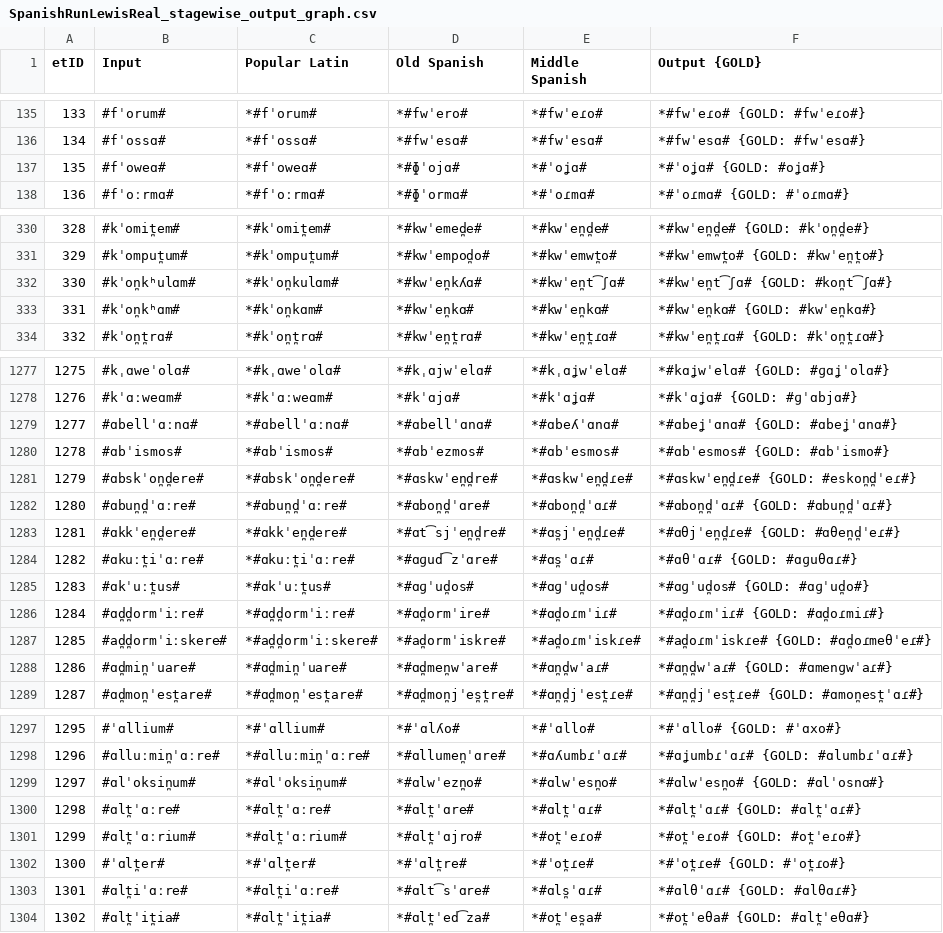
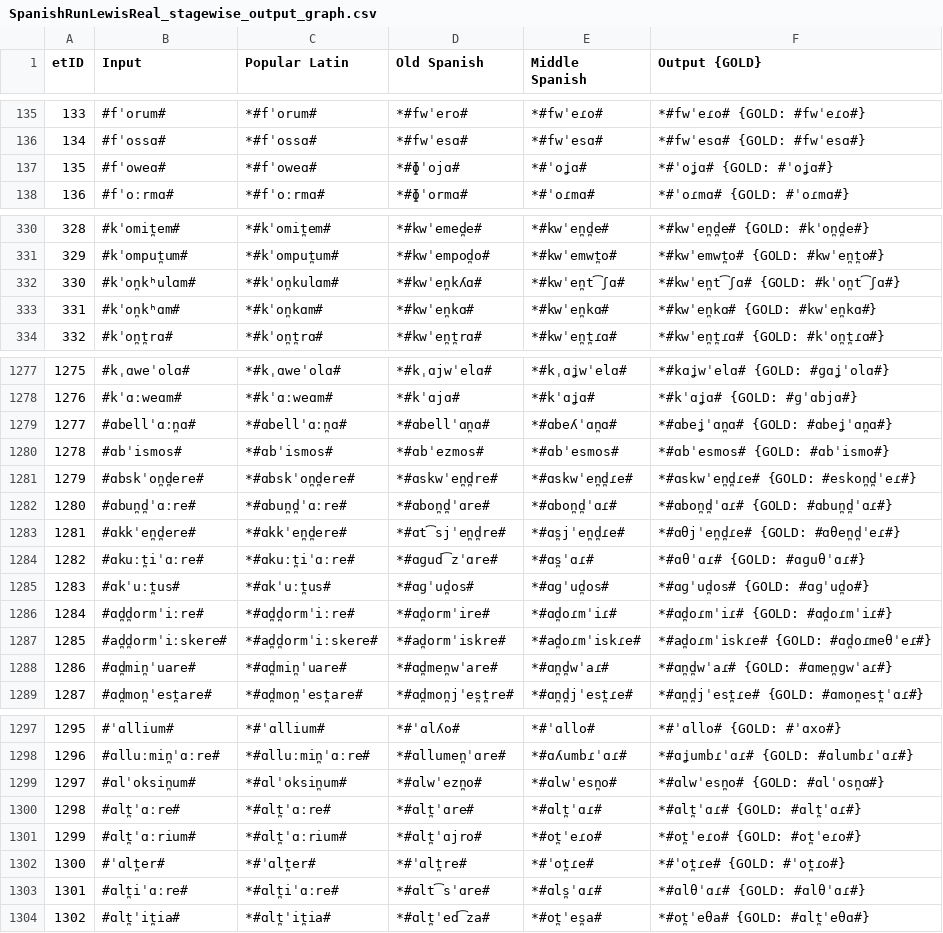
Before and after one commit to lfetting1/SpanishCFR, a CSV file: SpanishRunLewisReal/SpanishRunLewisReal_stagewise_output_graph.csv, drawn as a sheet; only a part is shown, gaps mark what is left out; the diff covers the shown part only.

```diff
--- a/SpanishRunLewisReal/SpanishRunLewisReal_stagewise_output_graph.csv
+++ b/SpanishRunLewisReal/SpanishRunLewisReal_stagewise_output_graph.csv
@@ -136,3 +136,3 @@ etID  | Input | Popular Latin | Old Spanish | Middle Spanish | Output {GOLD}
 134    | #fˈossɑ# | *#fˈossɑ# | *#fwˈesɑ# | *#fwˈesɑ# | *#fwˈesɑ# {GOLD: #fwˈesɑ#}
-135    | #fˈoweɑ# | *#fˈoweɑ# | *#ɸˈojɑ# | *#ˈoʝɑ# | *#ˈoʝɑ# {GOLD: #oʝɑ#}
+135    | #fˈoweɑ# | *#fˈoweɑ# | *#ɸˈojɑ# | *#ˈoʝɑ# | *#ˈoʝɑ# {GOLD: #ˈoʝɑ#}
 136    | #fˈoːrmɑ# | *#fˈoːrmɑ# | *#ɸˈormɑ# | *#ˈoɾmɑ# | *#ˈoɾmɑ# {GOLD: #ˈoɾmɑ#}
@@ -331,3 +331,3 @@ etID  | Input | Popular Latin | Old Spanish | Middle Spanish | Output {GOLD}
 329    | #kˈomput̪um# | *#kˈomput̪um# | *#kwˈempod̪o# | *#kwˈemwt̪o# | *#kwˈemwt̪o# {GOLD: #kwˈen̪t̪o#}
-330    | #kˈon̪kʰulɑm# | *#kˈon̪kulɑm# | *#kwˈen̪kʎɑ# | *#kwˈen̪t͡ʃɑ# | *#kwˈen̪t͡ʃɑ# {GOLD: #kon̪t͡ʃɑ#}
+330    | #kˈon̪kʰulɑm# | *#kˈon̪kulɑm# | *#kwˈen̪kʎɑ# | *#kwˈen̪t͡ʃɑ# | *#kwˈen̪t͡ʃɑ# {GOLD: #kˈon̪t͡ʃɑ#}
 331    | #kˈon̪kʰɑm# | *#kˈon̪kɑm# | *#kwˈen̪kɑ# | *#kwˈen̪kɑ# | *#kwˈen̪kɑ# {GOLD: #kwˈen̪kɑ#}
@@ -1278,3 +1278,3 @@ etID  | Input | Popular Latin | Old Spanish | Middle Spanish | Output {GOLD}
 1276   | #kˈɑːweɑm# | *#kˈɑːweɑm# | *#kˈɑjɑ# | *#kˈɑʝɑ# | *#kˈɑʝɑ# {GOLD: #ɡˈɑbjɑ#}
-1277   | #ɑbellˈɑːnɑ# | *#ɑbellˈɑːnɑ# | *#ɑbellˈɑnɑ# | *#ɑbeʎˈɑnɑ# | *#ɑbeʝˈɑnɑ# {GOLD: #ɑbeʝˈɑnɑ#}
+1277   | #ɑbellˈɑːn̪ɑ# | *#ɑbellˈɑːn̪ɑ# | *#ɑbellˈɑn̪ɑ# | *#ɑbeʎˈɑn̪ɑ# | *#ɑbeʝˈɑn̪ɑ# {GOLD: #ɑbeʝˈɑn̪ɑ#}
 1278   | #ɑbˈismos# | *#ɑbˈismos# | *#ɑbˈezmos# | *#ɑbˈesmos# | *#ɑbˈesmos# {GOLD: #ɑbˈismo#}
@@ -1283,7 +1283,7 @@ etID  | Input | Popular Latin | Old Spanish | Middle Spanish | Output {GOLD}
 1281   | #ɑkkˈen̪d̪ere# | *#ɑkkˈen̪d̪ere# | *#ɑt͡sjˈen̪d̪re# | *#ɑs̪jˈen̪d̪ɾe# | *#ɑθjˈen̪d̪ɾe# {GOLD: #ɑθen̪d̪ˈeɾ#}
-1282   | #ɑkuːt̪iˈɑːre# | *#ɑkuːt̪iˈɑːre# | *#ɑɡud͡zˈɑre# | *#ɑs̪ˈɑɾ# | *#ɑθˈɑɾ# {GOLD: #ɑɡuθɑɾ#}
+1282   | #ɑkuːt̪iˈɑːre# | *#ɑkuːt̪iˈɑːre# | *#ɑɡud͡zˈɑre# | *#ɑs̪ˈɑɾ# | *#ɑθˈɑɾ# {GOLD: #ɑɡuθˈɑɾ#}
 1283   | #ɑkˈuːt̪us# | *#ɑkˈuːt̪us# | *#ɑɡˈud̪os# | *#ɑɡˈud̪os# | *#ɑɡˈud̪os# {GOLD: #ɑɡˈud̪o#}
-1284   | #ɑd̪d̪ormˈiːre# | *#ɑd̪d̪ormˈiːre# | *#ɑd̪ormˈire# | *#ɑd̪oɾmˈiɾ# | *#ɑd̪oɾmˈiɾ# {GOLD: #ɑd̪oɾmiɾ#}
+1284   | #ɑd̪d̪ormˈiːre# | *#ɑd̪d̪ormˈiːre# | *#ɑd̪ormˈire# | *#ɑd̪oɾmˈiɾ# | *#ɑd̪oɾmˈiɾ# {GOLD: #ɑd̪oɾmˈiɾ#}
 1285   | #ad̪d̪ormˈiːskere# | *#ad̪d̪ormˈiːskere# | *#ad̪ormˈiskre# | *#ad̪oɾmˈiskɾe# | *#ad̪oɾmˈiskɾe# {GOLD: #ɑd̪oɾmeθˈeɾ#}
-1286   | #ɑd̪min̪ˈuare# | *#ɑd̪min̪ˈuare# | *#ɑd̪men̪wˈare# | *#ɑn̪d̪wˈaɾ# | *#ɑn̪d̪wˈaɾ# {GOLD: #ɑmenɡwˈaɾ#}
+1286   | #ɑd̪min̪ˈuare# | *#ɑd̪min̪ˈuare# | *#ɑd̪men̪wˈare# | *#ɑn̪d̪wˈaɾ# | *#ɑn̪d̪wˈaɾ# {GOLD: #ɑmen̪ɡwˈaɾ#}
 1287   | #ɑd̪mon̪ˈest̪are# | *#ɑd̪mon̪ˈest̪are# | *#ɑd̪mon̪jˈes̪t̪re# | *#ɑn̪d̪jˈest̪ɾe# | *#ɑn̪d̪jˈest̪ɾe# {GOLD: #ɑmon̪est̪ˈɑɾ#}
@@ -1298,3 +1298,3 @@ etID  | Input | Popular Latin | Old Spanish | Middle Spanish | Output {GOLD}
 1296   | #ɑlluːmin̪ˈɑːre# | *#ɑlluːmin̪ˈɑːre# | *#ɑllumen̪ˈɑre# | *#ɑʎumbɾˈɑɾ# | *#ɑʝumbɾˈɑɾ# {GOLD: #ɑlumbɾˈɑɾ#}
-1297   | #ɑlˈoksin̪um# | *#ɑlˈoksin̪um# | *#ɑlwˈezn̪o# | *#ɑlwˈesn̪o# | *#ɑlwˈesn̪o# {GOLD: #ɑlˈosnɑ#}
+1297   | #ɑlˈoksin̪um# | *#ɑlˈoksin̪um# | *#ɑlwˈezn̪o# | *#ɑlwˈesn̪o# | *#ɑlwˈesn̪o# {GOLD: #ɑlˈosn̪ɑ#}
 1298   | #ɑlt̪ˈɑːre# | *#ɑlt̪ˈɑːre# | *#ɑlt̪ˈɑre# | *#ɑlt̪ˈɑɾ# | *#ɑlt̪ˈɑɾ# {GOLD: #ɑlt̪ˈɑɾ#}
@@ -1302,3 +1302,3 @@ etID  | Input | Popular Latin | Old Spanish | Middle Spanish | Output {GOLD}
 1300   | #ˈɑlt̪er# | *#ˈɑlt̪er# | *#ˈɑlt̪re# | *#ˈot̪ɾe# | *#ˈot̪ɾe# {GOLD: #ˈot̪ɾo#}
-1301   | #ɑlt̪iˈɑːre# | *#ɑlt̪iˈɑːre# | *#ɑlt͡sˈɑre# | *#ɑls̪ˈɑɾ# | *#ɑlθˈɑɾ# {GOLD: #ɑlθɑɾ#}
+1301   | #ɑlt̪iˈɑːre# | *#ɑlt̪iˈɑːre# | *#ɑlt͡sˈɑre# | *#ɑls̪ˈɑɾ# | *#ɑlθˈɑɾ# {GOLD: #ɑlθˈɑɾ#}
 1302   | #ɑlt̪ˈit̪ia# | *#ɑlt̪ˈit̪ia# | *#ɑlt̪ˈed͡za# | *#ot̪ˈes̪a# | *#ot̪ˈeθa# {GOLD: #ɑlt̪ˈeθɑ#}
```
Also changed, not shown: 5 edited cells elsewhere in this file, SpanishRunLewisReal/SpanishRunLewisReal_rulewise_output_graph.csv, SpanishRunLewisReal/resultEditDistances.csv, 15 other files.
